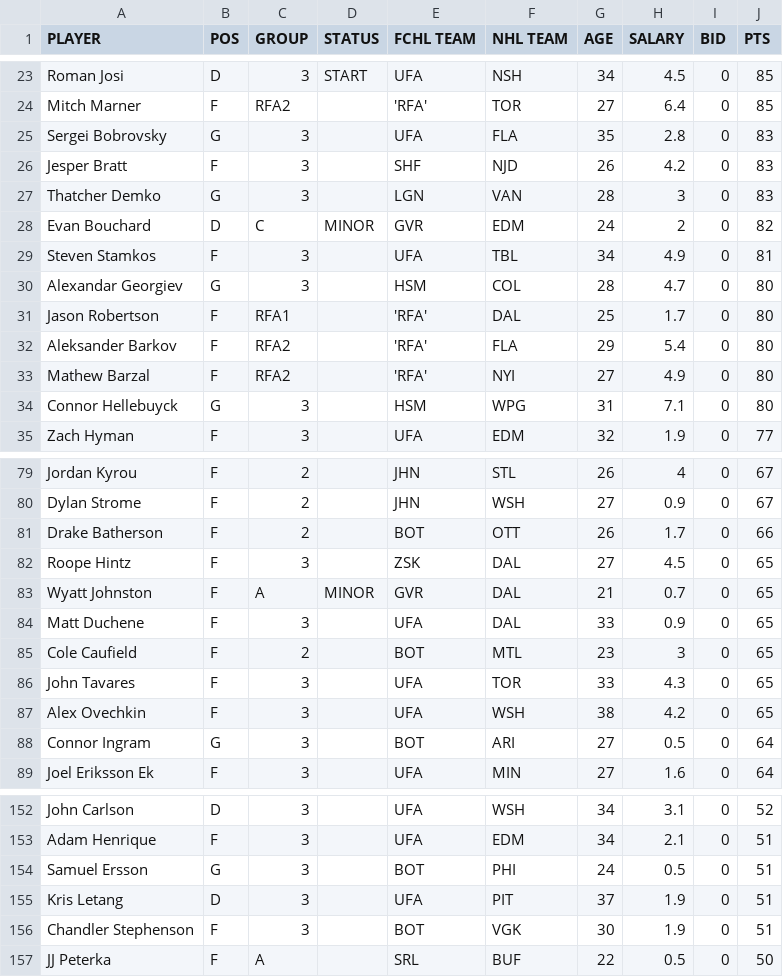
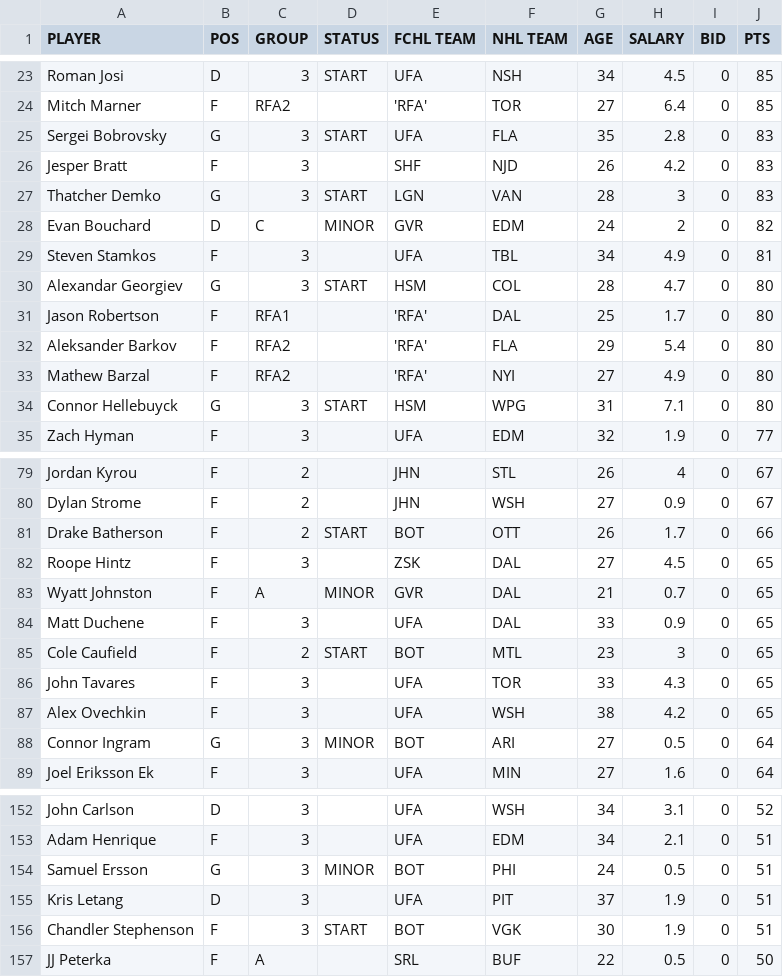
Before and after one commit to icehube/Sillinger, a CSV file: data/players-24.csv, drawn as a sheet; only a part is shown, gaps mark what is left out; the diff covers the shown part only.

```diff
--- a/data/players-24.csv
+++ b/data/players-24.csv
@@ -24,8 +24,8 @@ Roman Josi,D,3,START,UFA,NSH,34,4.5,0,85
 Mitch Marner,F,RFA2,,'RFA',TOR,27,6.4,0,85
-Sergei Bobrovsky,G,3,,UFA,FLA,35,2.8,0,83
+Sergei Bobrovsky,G,3,START,UFA,FLA,35,2.8,0,83
 Jesper Bratt,F,3,,SHF,NJD,26,4.2,0,83
-Thatcher Demko,G,3,,LGN,VAN,28,3,0,83
+Thatcher Demko,G,3,START,LGN,VAN,28,3,0,83
 Evan Bouchard,D,C,MINOR,GVR,EDM,24,2,0,82
 Steven Stamkos,F,3,,UFA,TBL,34,4.9,0,81
-Alexandar Georgiev,G,3,,HSM,COL,28,4.7,0,80
+Alexandar Georgiev,G,3,START,HSM,COL,28,4.7,0,80
 Jason Robertson,F,RFA1,,'RFA',DAL,25,1.7,0,80
@@ -33,3 +33,3 @@ Aleksander Barkov,F,RFA2,,'RFA',FLA,29,5.4,0,80
 Mathew Barzal,F,RFA2,,'RFA',NYI,27,4.9,0,80
-Connor Hellebuyck,G,3,,HSM,WPG,31,7.1,0,80
+Connor Hellebuyck,G,3,START,HSM,WPG,31,7.1,0,80
 Zach Hyman,F,3,,UFA,EDM,32,1.9,0,77
@@ -80,3 +80,3 @@ Jordan Kyrou,F,2,,JHN,STL,26,4,0,67
 Dylan Strome,F,2,,JHN,WSH,27,0.9,0,67
-Drake Batherson,F,2,,BOT,OTT,26,1.7,0,66
+Drake Batherson,F,2,START,BOT,OTT,26,1.7,0,66
 Roope Hintz,F,3,,ZSK,DAL,27,4.5,0,65
@@ -84,6 +84,6 @@ Wyatt Johnston,F,A,MINOR,GVR,DAL,21,0.7,0,65
 Matt Duchene,F,3,,UFA,DAL,33,0.9,0,65
-Cole Caufield,F,2,,BOT,MTL,23,3,0,65
+Cole Caufield,F,2,START,BOT,MTL,23,3,0,65
 John Tavares,F,3,,UFA,TOR,33,4.3,0,65
 Alex Ovechkin,F,3,,UFA,WSH,38,4.2,0,65
-Connor Ingram,G,3,,BOT,ARI,27,0.5,0,64
+Connor Ingram,G,3,MINOR,BOT,ARI,27,0.5,0,64
 Joel Eriksson Ek,F,3,,UFA,MIN,27,1.6,0,64
@@ -153,5 +153,5 @@ John Carlson,D,3,,UFA,WSH,34,3.1,0,52
 Adam Henrique,F,3,,UFA,EDM,34,2.1,0,51
-Samuel Ersson,G,3,,BOT,PHI,24,0.5,0,51
+Samuel Ersson,G,3,MINOR,BOT,PHI,24,0.5,0,51
 Kris Letang,D,3,,UFA,PIT,37,1.9,0,51
-Chandler Stephenson,F,3,,BOT,VGK,30,1.9,0,51
+Chandler Stephenson,F,3,START,BOT,VGK,30,1.9,0,51
 JJ Peterka,F,A,,SRL,BUF,22,0.5,0,50
```
Also changed, not shown: 46 edited cells elsewhere in this file, 1 other file.
